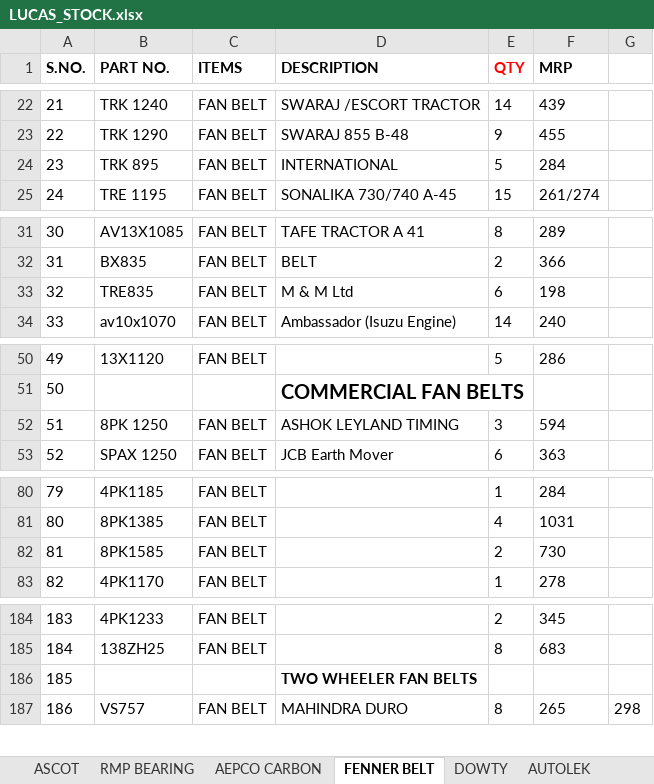
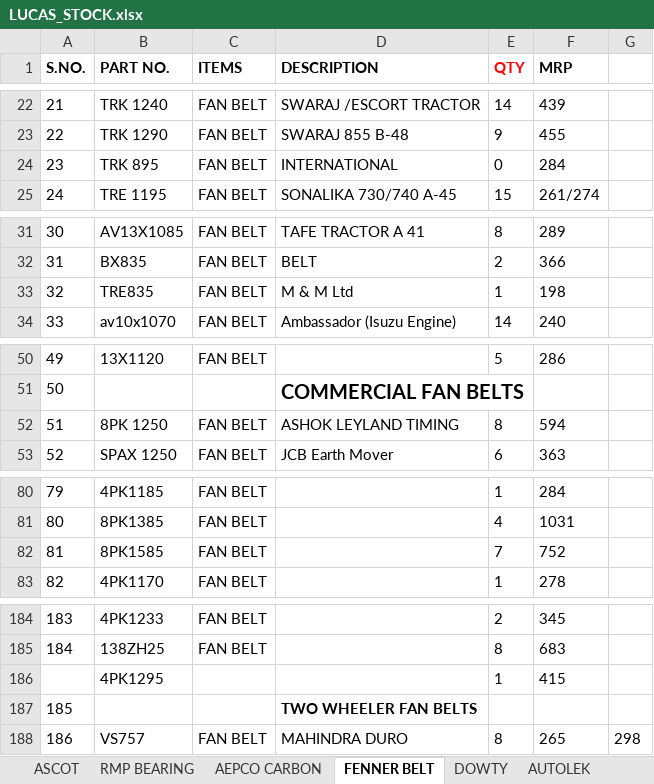
Before and after one commit to piyushh-ai/Update-Stock, an Excel workbook: backend/public/LUCAS_STOCK.xlsx, sheet FENNER BELT, drawn as a sheet; only a part is shown, gaps mark what is left out; values as stored, in another font and other column widths than the file's, no borders; the diff covers the shown part only; the diff names each change by its address in the sheet, - before the commit and + after, or states it on an @@ line.

```diff
--- a/backend/public/LUCAS_STOCK.xlsx (sheet FENNER BELT)
+++ b/backend/public/LUCAS_STOCK.xlsx (sheet FENNER BELT)
-E24 (QTY): 5
+E24 (QTY): 0
-E33 (QTY): 6
+E33 (QTY): 1
-E52 (QTY): 3
+E52 (QTY): 8
-E82 (QTY): 2
+E82 (QTY): 7
-F82 (MRP): 730
+F82 (MRP): 752
+row 186:  | 4PK1295 |  |  | 1 | 415
```
Also changed, not shown: 3 edited cells elsewhere in this sheet, sheet LUCAS AUTO ELECTRIC, sheet NBC, sheet AUTOLEK FILTERS, sheet ASCOT, sheet RMP BEARING, sheet AUTOLEK, 5 more sheets, backend/public/BOSCH_STOCK1.xlsx.
